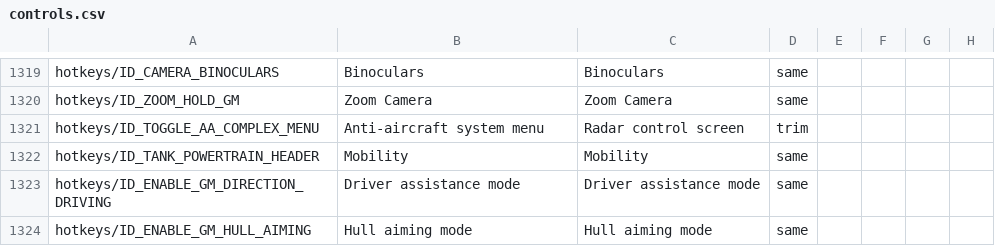
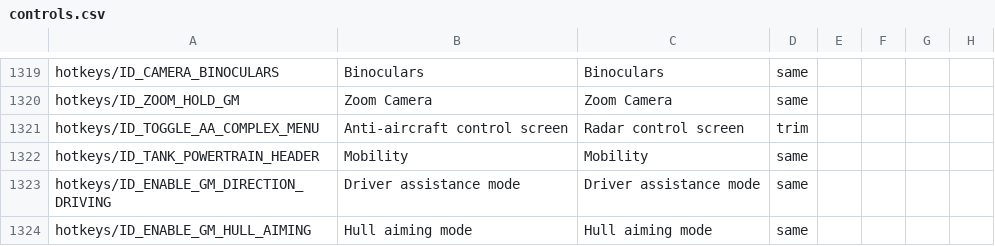
Before and after one commit to mikechuy/SCAM, a CSV file: controls.csv, drawn as a sheet; only a part is shown, gaps mark what is left out; the diff names each change by its address in the sheet, - before the commit and + after, or states it on an @@ line.

```diff
--- a/controls.csv
+++ b/controls.csv
-B1321: Anti-aircraft system menu
+B1321: Anti-aircraft control screen
```
Also changed, not shown: _online.csv, menu.csv, 4 other files.
